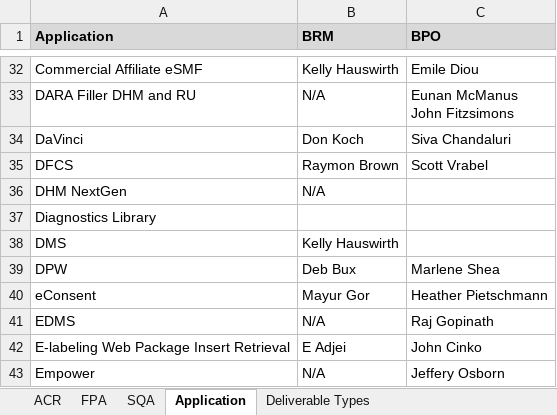
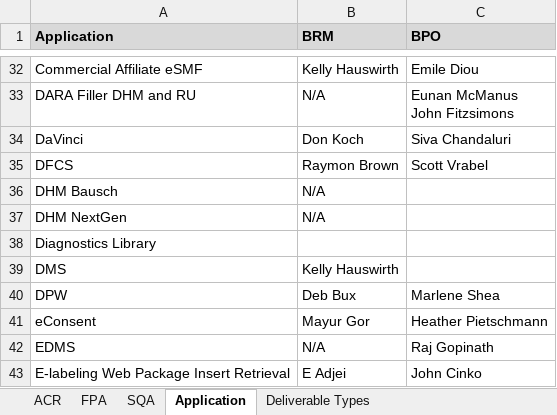
Before and after one commit to ab9sq/firstPassAcceptance, an Excel workbook: data/First Pass Acceptance.xlsx, sheet Application, drawn as a sheet; only a part is shown, gaps mark what is left out; the shorter side is filled out with more unchanged rows; values as stored, in another font and other column widths than the file's, no borders; 1 other sheet too large or unreadable and not compared; the diff names each change by its address in the sheet, - before the commit and + after, or states it on an @@ line.

```diff
--- a/data/First Pass Acceptance.xlsx (sheet Application)
+++ b/data/First Pass Acceptance.xlsx (sheet Application)
+row 36: DHM Bausch | N/A
```
Also changed, not shown: sheet FPA, data/First Pass Acceptance_Dallas.xlsx, data/First Pass Acceptance_Wiesbaden.xlsx, 3 other files.
